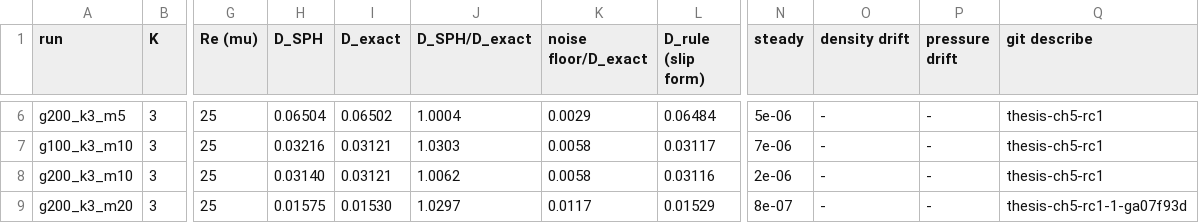
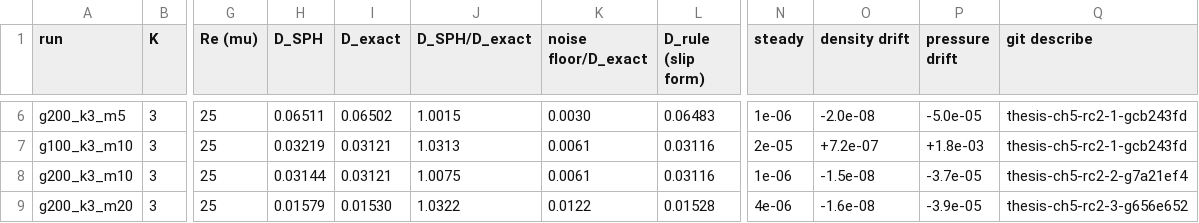
Before and after one commit to cchenyixuan/vulkan-demo, a CSV file: data/micropolar/ch5_draft/tab_04_concentric_rows.csv, drawn as a sheet; only a part is shown, gaps mark what is left out; the diff covers the shown part only; the diff names each change by its address in the sheet, - before the commit and + after, or states it on an @@ line.

```diff
--- a/data/micropolar/ch5_draft/tab_04_concentric_rows.csv
+++ b/data/micropolar/ch5_draft/tab_04_concentric_rows.csv
-H6 (D_SPH): 0.06504
+H6 (D_SPH): 0.06511
-J6 (D_SPH/D_exact): 1.0004
+J6 (D_SPH/D_exact): 1.0015
-K6 (noise floor/D_exact): 0.0029
+K6 (noise floor/D_exact): 0.0030
-L6 (D_rule (slip form)): 0.06484
+L6 (D_rule (slip form)): 0.06483
-N6 (steady): 5e-06
+N6 (steady): 1e-06
-O6 (density drift): -
+O6 (density drift): -2.0e-08
-P6 (pressure drift): -
+P6 (pressure drift): -5.0e-05
-Q6:Q7 (git describe): thesis-ch5-rc1
+Q6:Q7 (git describe): thesis-ch5-rc2-1-gcb243fd
-H7 (D_SPH): 0.03216
+H7 (D_SPH): 0.03219
-J7 (D_SPH/D_exact): 1.0303
+J7 (D_SPH/D_exact): 1.0313
-K7:K8 (noise floor/D_exact): 0.0058
+K7:K8 (noise floor/D_exact): 0.0061
-L7 (D_rule (slip form)): 0.03117
+L7 (D_rule (slip form)): 0.03116
-N7 (steady): 7e-06
+N7 (steady): 2e-05
-O7 (density drift): -
+O7 (density drift): +7.2e-07
-P7 (pressure drift): -
+P7 (pressure drift): +1.8e-03
-H8 (D_SPH): 0.03140
+H8 (D_SPH): 0.03144
-J8 (D_SPH/D_exact): 1.0062
+J8 (D_SPH/D_exact): 1.0075
-N8 (steady): 2e-06
+N8 (steady): 1e-06
-O8 (density drift): -
+O8 (density drift): -1.5e-08
-P8 (pressure drift): -
+P8 (pressure drift): -3.7e-05
-Q8 (git describe): thesis-ch5-rc1
+Q8 (git describe): thesis-ch5-rc2-2-g7a21ef4
-H9 (D_SPH): 0.01575
+H9 (D_SPH): 0.01579
-J9 (D_SPH/D_exact): 1.0297
+J9 (D_SPH/D_exact): 1.0322
-K9 (noise floor/D_exact): 0.0117
+K9 (noise floor/D_exact): 0.0122
-L9 (D_rule (slip form)): 0.01529
+L9 (D_rule (slip form)): 0.01528
-N9 (steady): 8e-07
+N9 (steady): 4e-06
-O9 (density drift): -
+O9 (density drift): -1.6e-08
-P9 (pressure drift): -
+P9 (pressure drift): -3.9e-05
-Q9 (git describe): thesis-ch5-rc1-1-ga07f93d
+Q9 (git describe): thesis-ch5-rc2-3-g656e652
```
Also changed, not shown: 4 removed rows and 75 edited cells elsewhere in this file, data/micropolar/ch5_draft/tab_04b_concentric_controls.csv, data/micropolar/ch5_draft/tab_05_eccentric_newtonian.csv, 51 other files.
